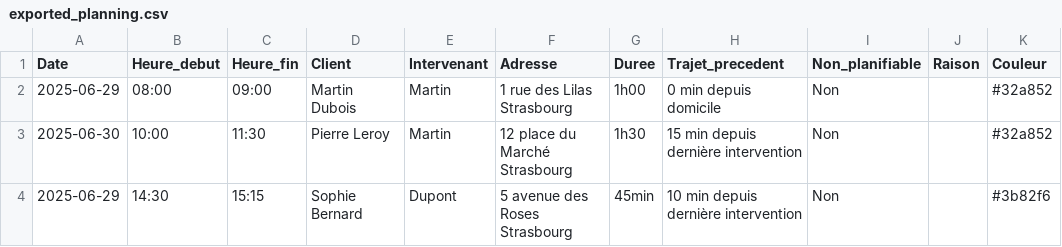
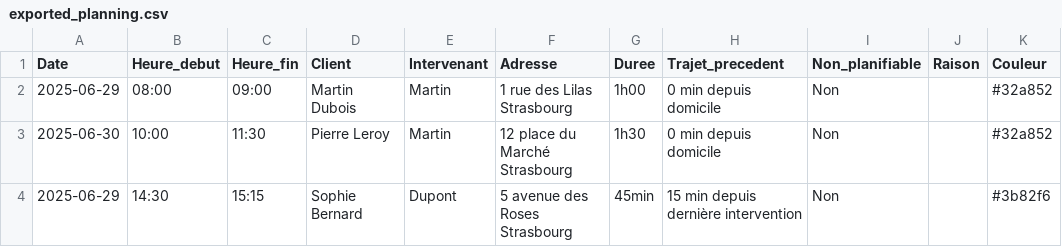
Before and after one commit to toto6712/Planning-app, a CSV file: exported_planning.csv, drawn as a sheet.

```diff
--- a/exported_planning.csv
+++ b/exported_planning.csv
@@ -2,3 +2,3 @@ Date,Heure_debut,Heure_fin,Client,Intervenant,Adresse,Duree,Trajet_precedent,Non
 2025-06-29,08:00,09:00,Martin Dubois,Martin,1 rue des Lilas Strasbourg,1h00,0 min depuis domicile,Non,,#32a852
-2025-06-30,10:00,11:30,Pierre Leroy,Martin,12 place du Marché Strasbourg,1h30,15 min depuis dernière intervention,Non,,#32a852
-2025-06-29,14:30,15:15,Sophie Bernard,Dupont,5 avenue des Roses Strasbourg,45min,10 min depuis dernière intervention,Non,,#3b82f6
+2025-06-30,10:00,11:30,Pierre Leroy,Martin,12 place du Marché Strasbourg,1h30,0 min depuis domicile,Non,,#32a852
+2025-06-29,14:30,15:15,Sophie Bernard,Dupont,5 avenue des Roses Strasbourg,45min,15 min depuis dernière intervention,Non,,#3b82f6
```
Also changed, not shown: 1 other file.
